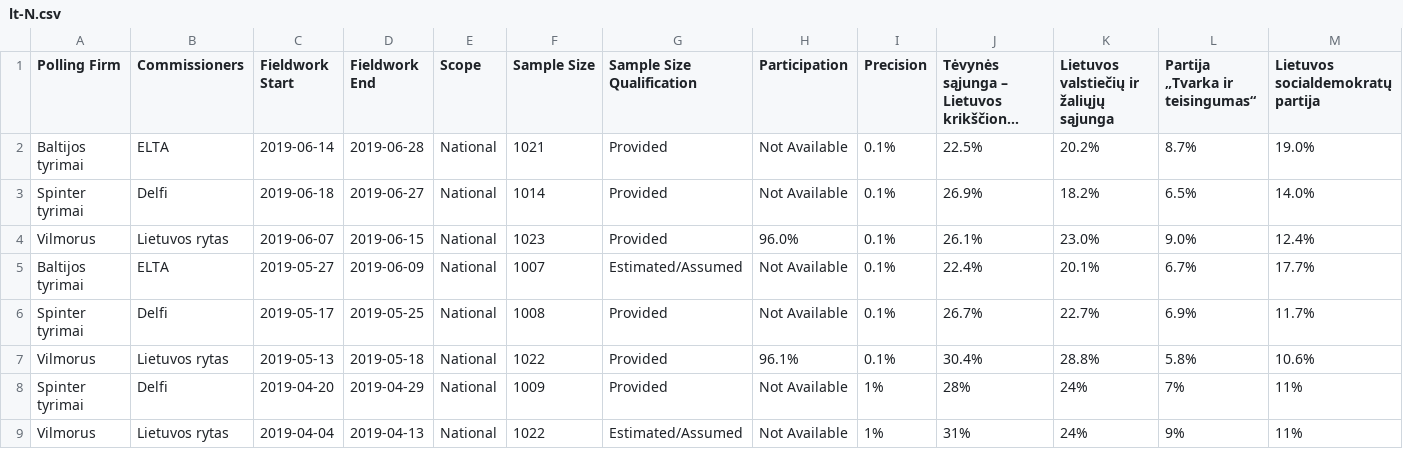
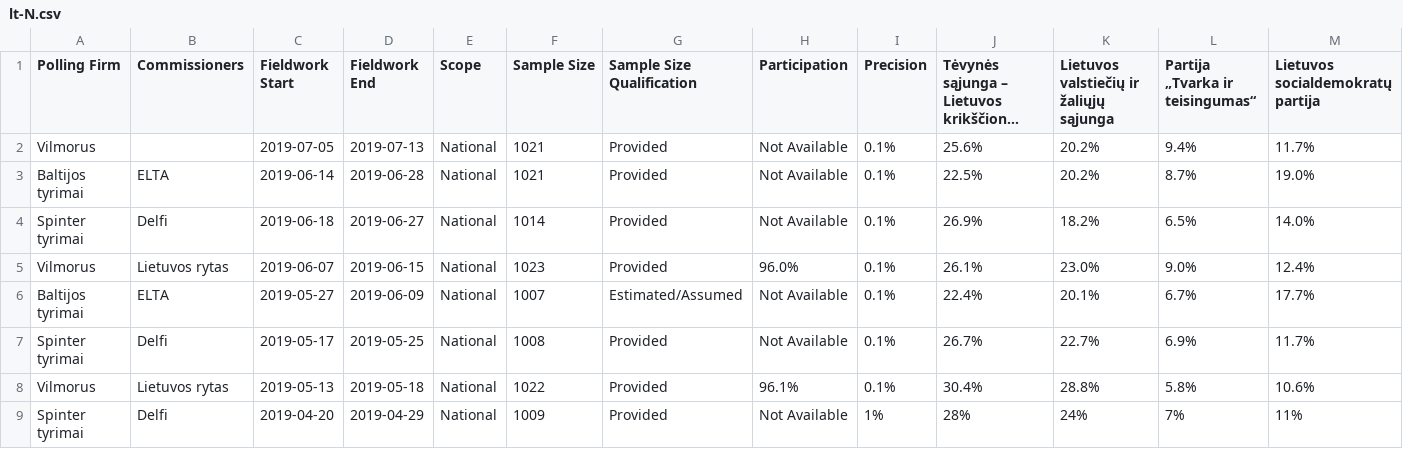
Before and after one commit to filipvanlaenen/eopaod, a CSV file: docs/lt-N.csv, drawn as a sheet; only a part is shown; the shorter side is filled out with more unchanged rows; long unchanged cells end in …; rows hold the shown columns only; the diff names each change by its address in the sheet, - before the commit and + after, or states it on an @@ line.

```diff
--- a/docs/lt-N.csv
+++ b/docs/lt-N.csv
+row 2: Vilmorus |  | 2019-07-05 | 2019-07-13 | National | 1021 | Provided | Not Available | 0.1% | 25.6% | 20.2% | 9.4% | 11.7%
```
Also changed, not shown: docs/lt.csv, docs/nl-N.csv, 5 other files.
